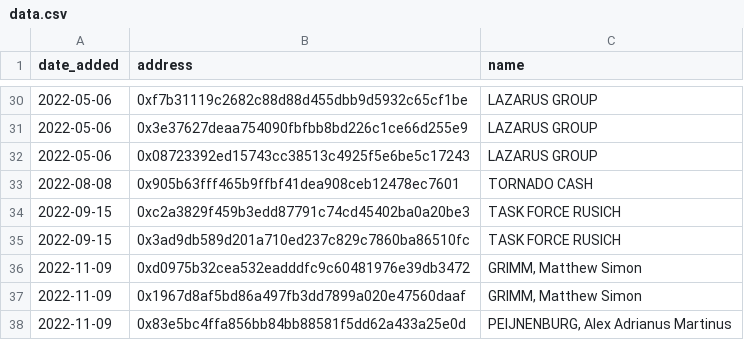
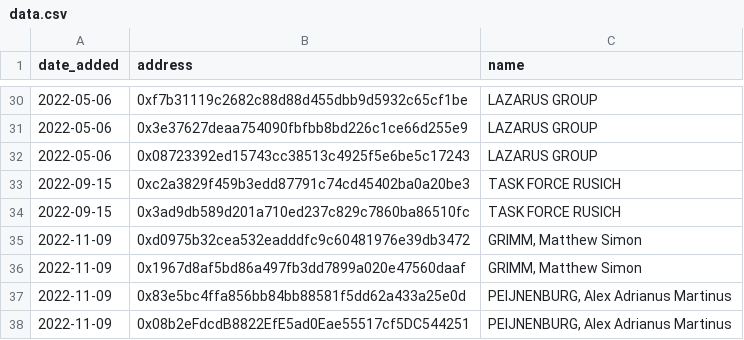
Before and after one commit to ultrasoundmoney/ofac-ethereum-addresses, a CSV file: data.csv, drawn as a sheet; only a part is shown, gaps mark what is left out; the shorter side is filled out with more unchanged rows; the diff names each change by its address in the sheet, - before the commit and + after, or states it on an @@ line.

Commit message:
Remove TC from data.csv

```diff
--- a/data.csv
+++ b/data.csv
-row 33: 2022-08-08 | 0x905b63fff465b9ffbf41dea908ceb12478ec7601 | TORNADO CASH
```
